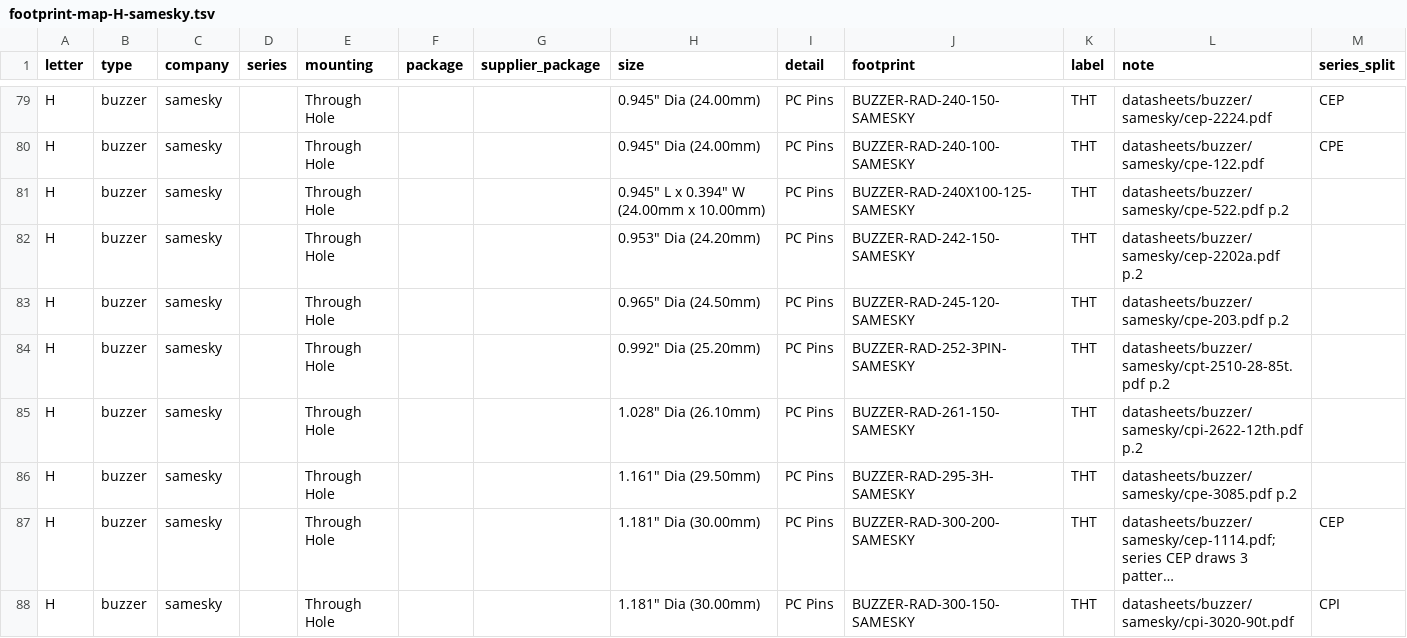
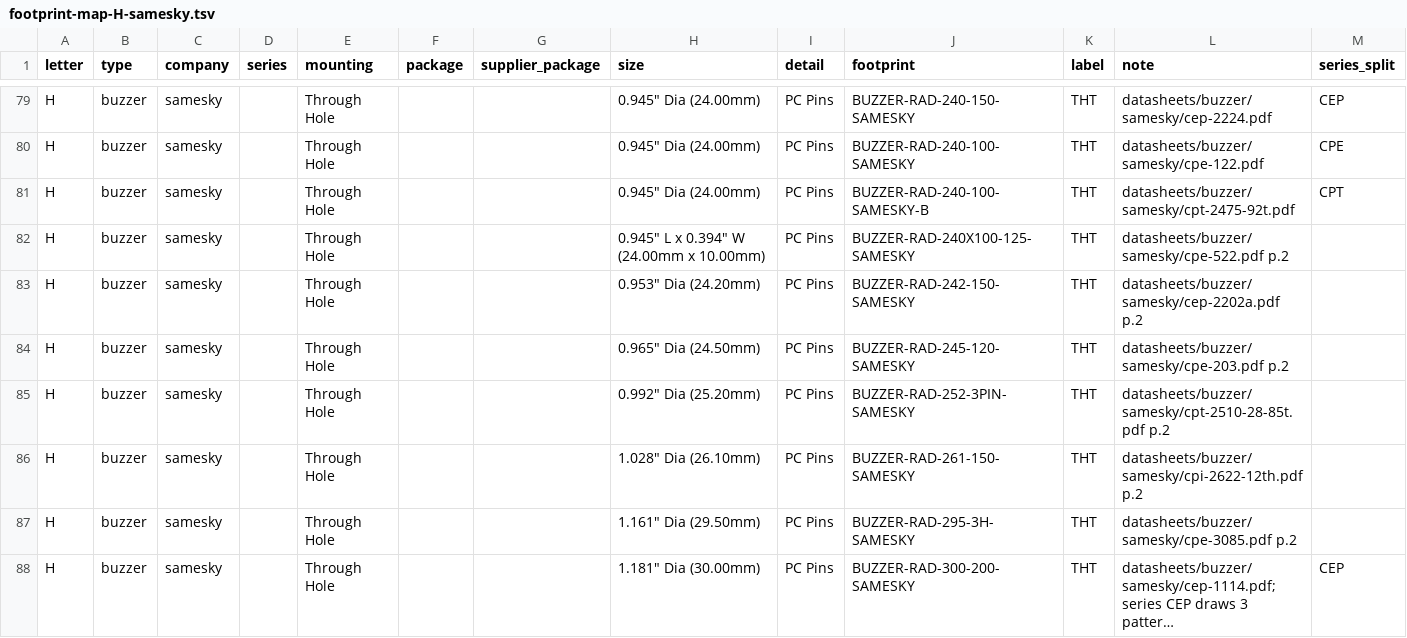
Before and after one commit to zaun/schematical, a TSV file: planning/plan-47-data/footprint-map-H-samesky.tsv, drawn as a sheet; only a part is shown, gaps mark what is left out; the shorter side is filled out with more unchanged rows; long unchanged cells end in ….

Commit message:
plan-47-K, L: the part files and goldens regenerated for the final pick (2813 parts), CPT-2475-92T footprint, four unused footprints removed

```diff
--- a/planning/plan-47-data/footprint-map-H-samesky.tsv
+++ b/planning/plan-47-data/footprint-map-H-samesky.tsv
@@ -80,2 +80,3 @@ H	buzzer	samesky		Through Hole			0.945" Dia (24.00mm)	PC Pins	BUZZER-RAD-240-150
 H	buzzer	samesky		Through Hole			0.945" Dia (24.00mm)	PC Pins	BUZZER-RAD-240-100-SAMESKY	THT	datasheets/buzzer/samesky/cpe-122.pdf	CPE
+H	buzzer	samesky		Through Hole			0.945" Dia (24.00mm)	PC Pins	BUZZER-RAD-240-100-SAMESKY-B	THT	datasheets/buzzer/samesky/cpt-2475-92t.pdf	CPT
 H	buzzer	samesky		Through Hole			0.945" L x 0.394" W (24.00mm x 10.00mm)	PC Pins	BUZZER-RAD-240X100-125-SAMESKY	THT	datasheets/buzzer/samesky/cpe-522.pdf p.2	
```
Also changed, not shown: 12 other files.
